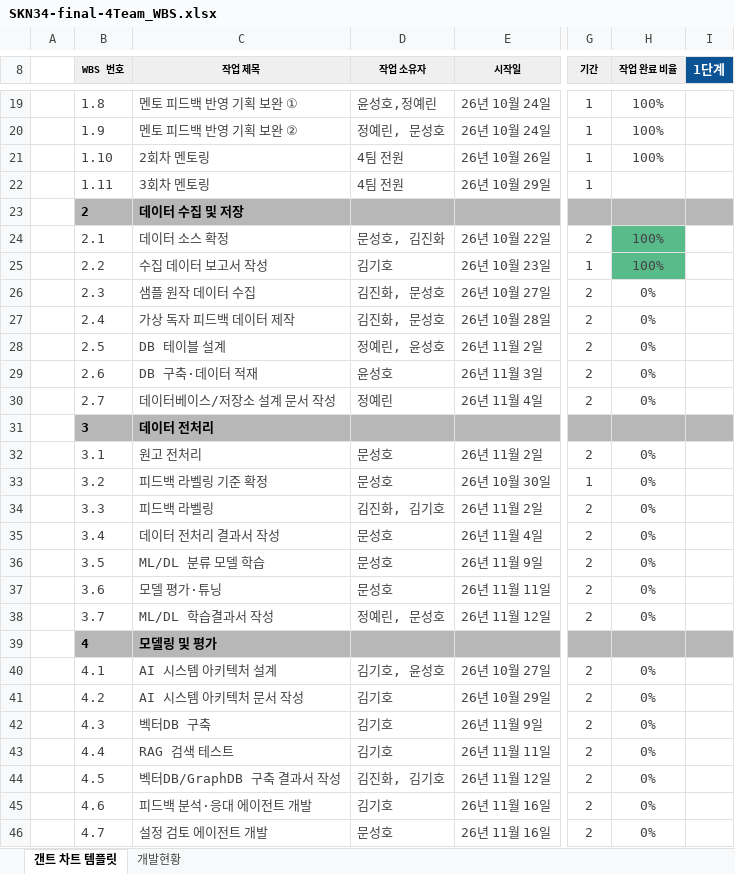
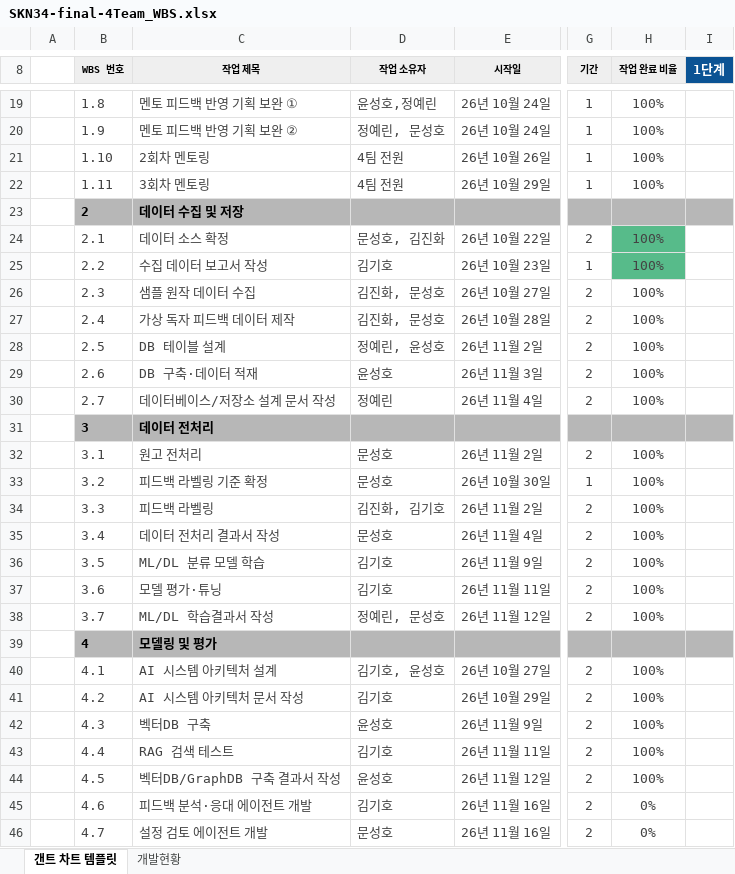
Before and after one commit to SKNETWORKS-FAMILY-AICAMP/SKN34-FINAL-4TEAM, an Excel workbook: docs/deliverables/SKN34-final-4Team_WBS.xlsx, sheet 갠트 차트 템플릿, drawn as a sheet; only a part is shown, gaps mark what is left out; values as stored, in another font and other column widths than the file's, no borders; charts and pictures and conditional formats not drawn; the diff covers the shown part only; the diff names each change by its address in the sheet, - before the commit and + after, or states it on an @@ line.

```diff
--- a/docs/deliverables/SKN34-final-4Team_WBS.xlsx (sheet 갠트 차트 템플릿)
+++ b/docs/deliverables/SKN34-final-4Team_WBS.xlsx (sheet 갠트 차트 템플릿)
-H22 (작업 완료 비율): (empty)
+H22 (작업 완료 비율): 100%
-H26:H30 (작업 완료 비율): 0%
+H26:H30 (작업 완료 비율): 100%
-H32:H38 (작업 완료 비율): 0%
+H32:H38 (작업 완료 비율): 100%
-D36:D37 (작업 소유자): 문성호
+D36:D37 (작업 소유자): 김기호
-H40:H44 (작업 완료 비율): 0%
+H40:H44 (작업 완료 비율): 100%
-D42 (작업 소유자): 김기호
+D42 (작업 소유자): 윤성호
-D44 (작업 소유자): 김진화, 김기호
+D44 (작업 소유자): 윤성호
```
Also changed, not shown: 60 edited cells elsewhere in this sheet, charts or pictures.
